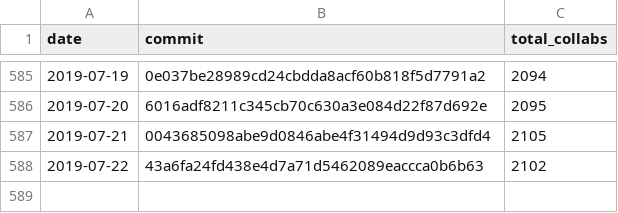
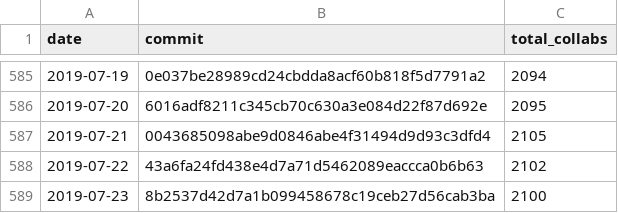
Before and after one commit to regardscitoyens/Collaborateurs-Parlement, a CSV file: data/liste_deputes_collaborateurs-totaux.csv, drawn as a sheet; only a part is shown, gaps mark what is left out; the diff names each change by its address in the sheet, - before the commit and + after, or states it on an @@ line.

Commit message:
update totaux

```diff
--- a/data/liste_deputes_collaborateurs-totaux.csv
+++ b/data/liste_deputes_collaborateurs-totaux.csv
+row 589: 2019-07-23 | 8b2537d42d7a1b099458678c19ceb27d56cab3ba | 2100
```
Also changed, not shown: data/liste_senateurs_collaborateurs-totaux.csv.
